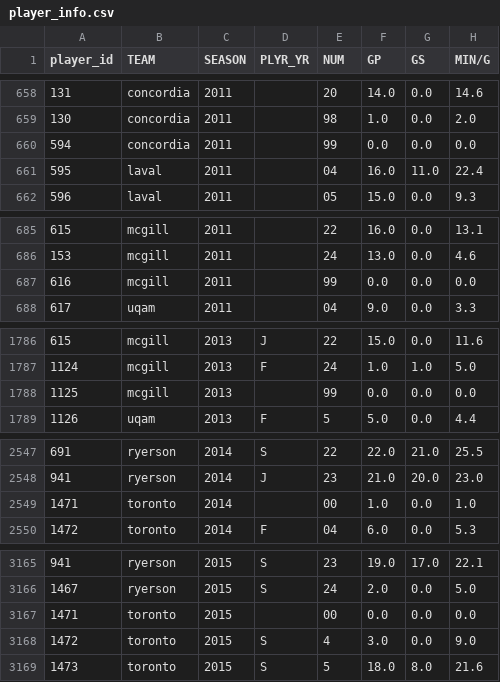
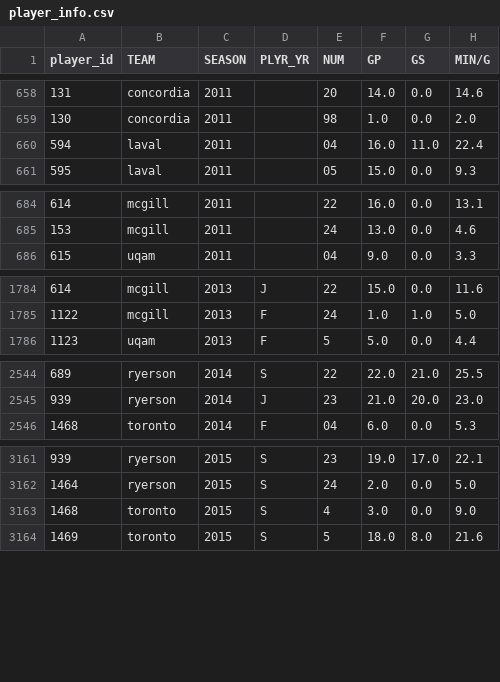
Before and after one commit to emmaritcey/usports_database, a CSV file: data/processed/player_info.csv, drawn as a sheet; only a part is shown, gaps mark what is left out; removed rows and columns are numbered as before the commit, all else as after; the diff covers the shown part only; the diff names each change by its address in the sheet, - before the commit and + after, or states it on an @@ line.

```diff
--- a/data/processed/player_info.csv
+++ b/data/processed/player_info.csv
-row 660: 594 | concordia | 2011 |  | 99 | 0.0 | 0.0 | 0.0
@@ column A (player_id) renumbered from row 660 down @@
-row 687: 616 | mcgill | 2011 |  | 99 | 0.0 | 0.0 | 0.0
-row 1788: 1125 | mcgill | 2013 |  | 99 | 0.0 | 0.0 | 0.0
-row 2549: 1471 | toronto | 2014 |  | 00 | 1.0 | 0.0 | 1.0
-row 3167: 1471 | toronto | 2015 |  | 00 | 0.0 | 0.0 | 0.0
```
Also changed, not shown: 5 removed rows elsewhere in this file, data/processed/player_ballcontrol.csv, data/processed/player_shooting.csv, 13 other files.
